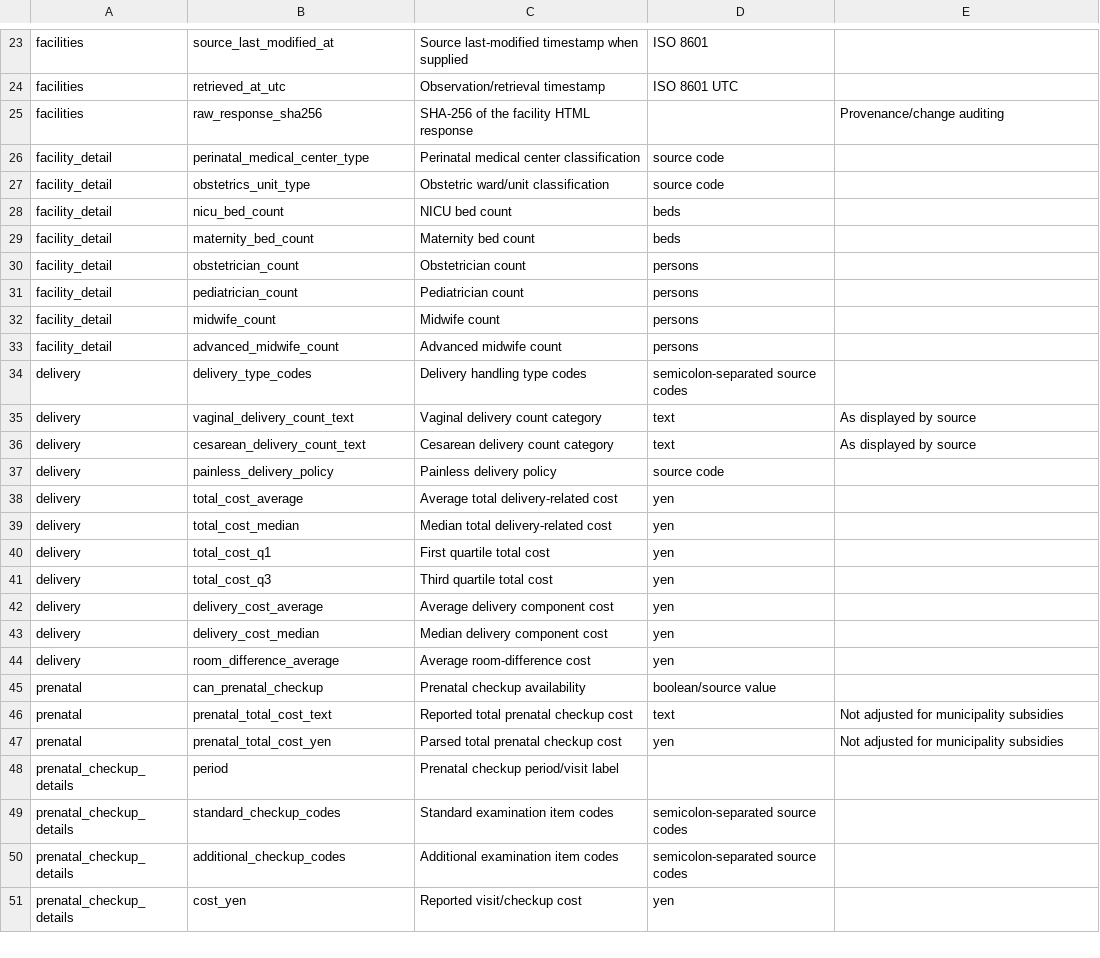
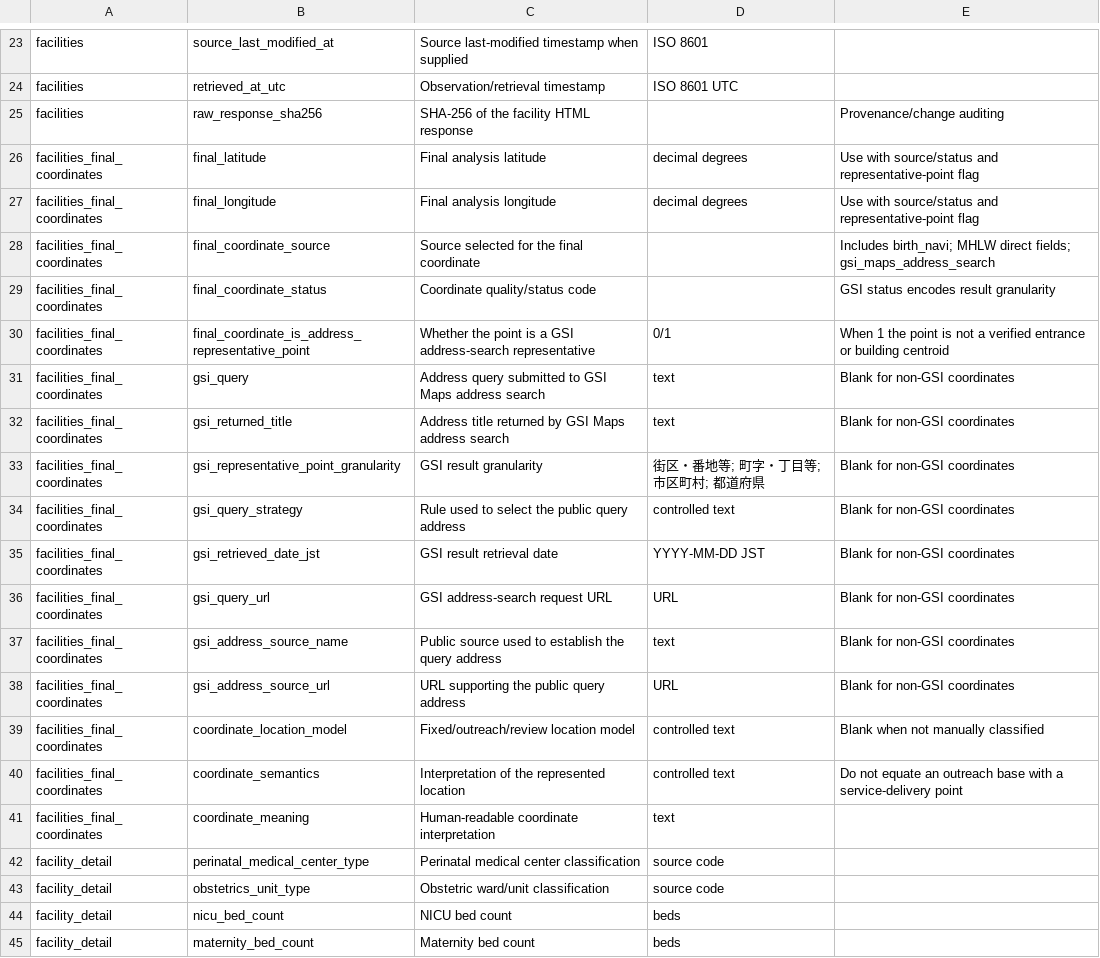
Before and after one commit to GISPHN/G-CHAM-Perinatal-Database, a CSV file: docs/data_dictionary.csv, drawn as a sheet; only a part is shown, gaps mark what is left out; the shorter side is filled out with more unchanged rows; the diff covers the shown part only; the diff names each change by its address in the sheet, - before the commit and + after, or states it on an @@ line.

Commit message:
Publish adjudicated 2026 review inputs and pipeline

```diff
--- a/docs/data_dictionary.csv
+++ b/docs/data_dictionary.csv
+row 26: facilities_final_coordinates | final_latitude | Final analysis latitude | decimal degrees | Use with source/status and representative-point flag
+row 27: facilities_final_coordinates | final_longitude | Final analysis longitude | decimal degrees | Use with source/status and representative-point flag
+row 28: facilities_final_coordinates | final_coordinate_source | Source selected for the final coordinate |  | Includes birth_navi; MHLW direct fields; gsi_maps_address_search
+row 29: facilities_final_coordinates | final_coordinate_status | Coordinate quality/status code |  | GSI status encodes result granularity
+row 30: facilities_final_coordinates | final_coordinate_is_address_representative_point | Whether the point is a GSI address-search representative | 0/1 | When 1 the point is not a verified entrance or building centroid
+row 31: facilities_final_coordinates | gsi_query | Address query submitted to GSI Maps address search | text | Blank for non-GSI coordinates
+row 32: facilities_final_coordinates | gsi_returned_title | Address title returned by GSI Maps address search | text | Blank for non-GSI coordinates
+row 33: facilities_final_coordinates | gsi_representative_point_granularity | GSI result granularity | 街区・番地等; 町字・丁目等; 市区町村; 都道府県 | Blank for non-GSI coordinates
+row 34: facilities_final_coordinates | gsi_query_strategy | Rule used to select the public query address | controlled text | Blank for non-GSI coordinates
+row 35: facilities_final_coordinates | gsi_retrieved_date_jst | GSI result retrieval date | YYYY-MM-DD JST | Blank for non-GSI coordinates
+row 36: facilities_final_coordinates | gsi_query_url | GSI address-search request URL | URL | Blank for non-GSI coordinates
+row 37: facilities_final_coordinates | gsi_address_source_name | Public source used to establish the query address | text | Blank for non-GSI coordinates
+row 38: facilities_final_coordinates | gsi_address_source_url | URL supporting the public query address | URL | Blank for non-GSI coordinates
+row 39: facilities_final_coordinates | coordinate_location_model | Fixed/outreach/review location model | controlled text | Blank when not manually classified
+row 40: facilities_final_coordinates | coordinate_semantics | Interpretation of the represented location | controlled text | Do not equate an outreach base with a service-delivery point
+row 41: facilities_final_coordinates | coordinate_meaning | Human-readable coordinate interpretation | text
```
Also changed, not shown: 14 added rows and 2 edited cells elsewhere in this file, 12 other files.
